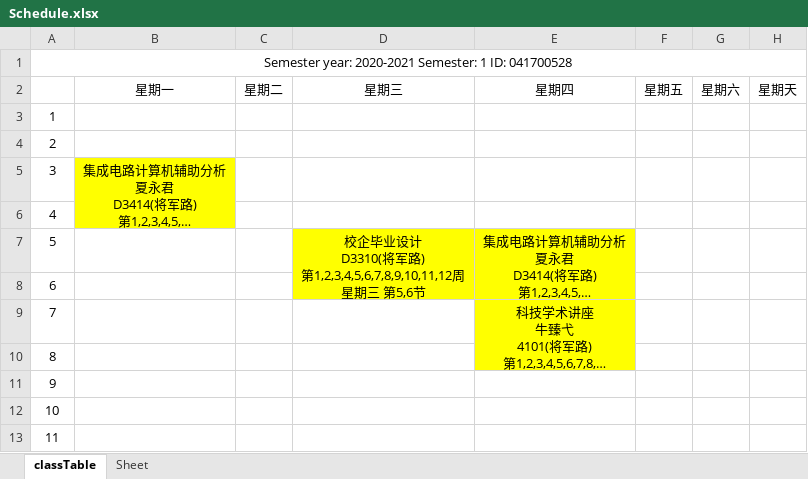
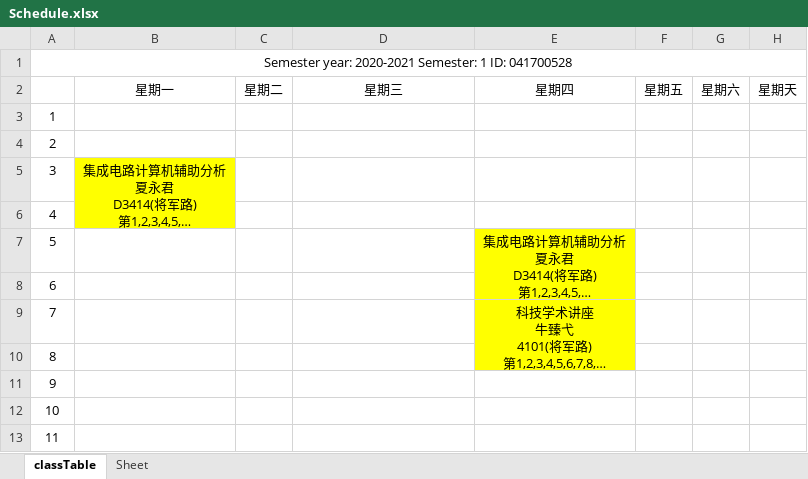
Before and after one commit to JackietYu/nuaaClassScheduleWeb, an Excel workbook: docs/Schedule.xlsx, sheet classTable, drawn as a sheet; long unchanged cells end in …; values as stored, in another font and other column widths than the file's, no borders; ↵ is a line break in a cell; the diff names each change by its address in the sheet, - before the commit and + after, or states it on an @@ line.

```diff
--- a/docs/Schedule.xlsx (sheet classTable)
+++ b/docs/Schedule.xlsx (sheet classTable)
-D7: 校企毕业设计 ↵ D3310(将军路) ↵ 第1,2,3,4,5,6,7,8,9,10,11,12周 ↵ 星期三 第5,6节
+D7: (empty)
-D7 fill: #FFFF00
+D7 fill: none
-D7:D8 merged
```
Also changed, not shown: 3 other files.
